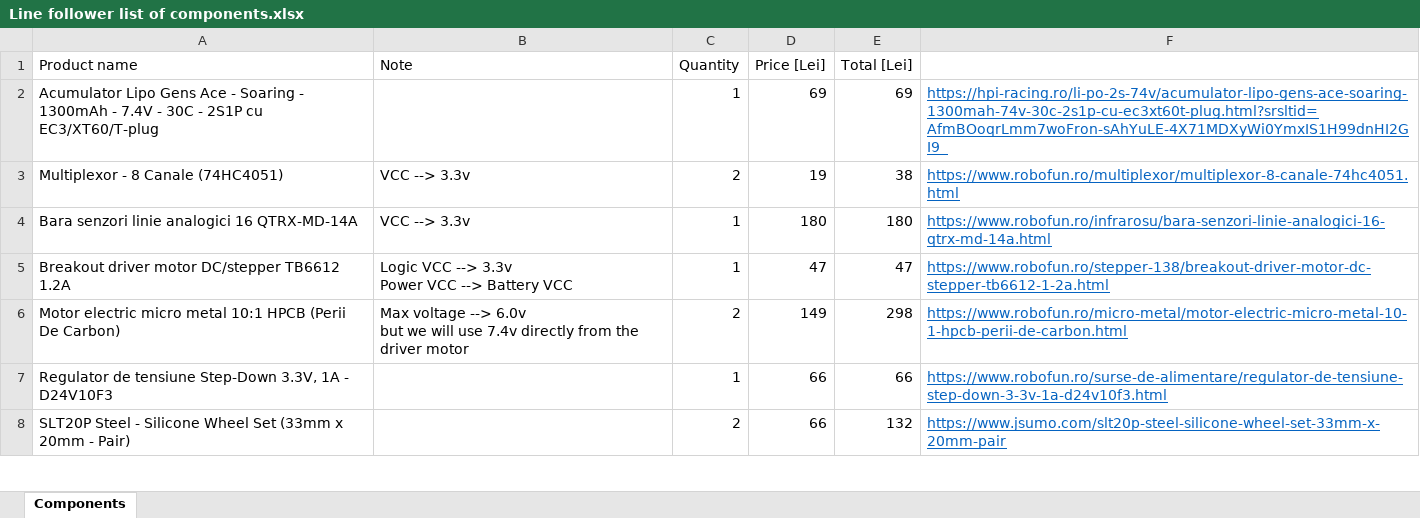
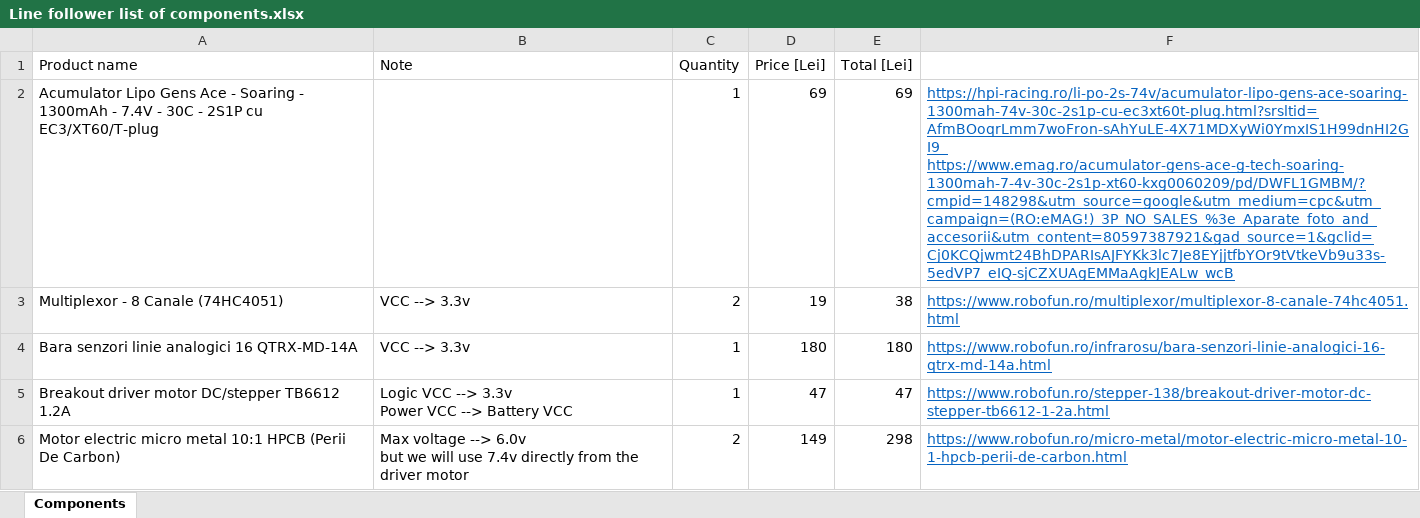
Before and after one commit to ConstantinRadulicea/LineFollower, an Excel workbook: documents/Line follower list of components.xlsx, sheet Components, drawn as a sheet; only a part is shown; the shorter side is filled out with more unchanged rows; values as stored, in another font and other column widths than the file's, no borders; ↵ is a line break in a cell; the diff names each change by its address in the sheet, - before the commit and + after, or states it on an @@ line.

Commit message:
updates

```diff
--- a/documents/Line follower list of components.xlsx (sheet Components)
+++ b/documents/Line follower list of components.xlsx (sheet Components)
-F2: https://hpi-racing.ro/li-po-2s-74v/acumulator-lipo-gens-ace-soaring-1300mah-74v-30c-2s1p-cu-ec3xt60t-plug.html?srsltid=AfmBOoqrLmm7woFron-sAhYuLE-4X71MDXyWi0YmxIS1H99dnHI2GI9_
+F2: https://hpi-racing.ro/li-po-2s-74v/acumulator-lipo-gens-ace-soaring-1300mah-74v-30c-2s1p-cu-ec3xt60t-plug.html?srsltid=AfmBOoqrLmm7woFron-sAhYuLE-4X71MDXyWi0YmxIS1H99dnHI2GI9_ ↵ https://www.emag.ro/acumulator-gens-ace-g-tech-soaring-1300mah-7-4v-30c-2s1p-xt60-kxg0060209/pd/DWFL1GMBM/?cmpid=148298&utm_source=google&utm_medium=cpc&utm_campaign=(RO:eMAG!)_3P_NO_SALES_%3e_Aparate_foto_and_accesorii&utm_content=80597387921&gad_source=1&gclid=Cj0KCQjwmt24BhDPARIsAJFYKk3lc7Je8EYjjtfbYOr9tVtkeVb9u33s-5edVP7_eIQ-sjCZXUAgEMMaAgkJEALw_wcB
```
